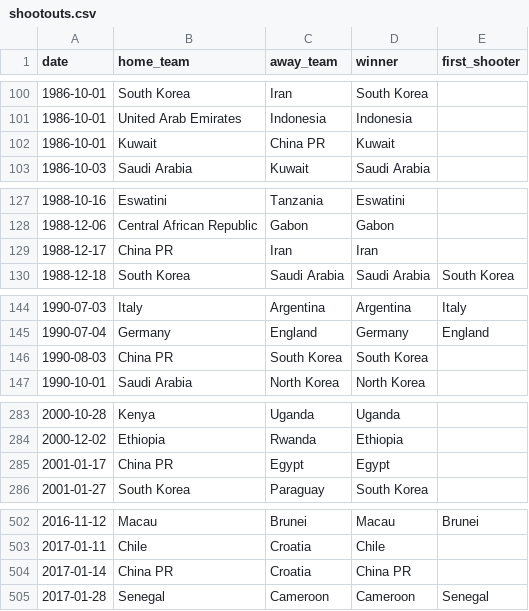
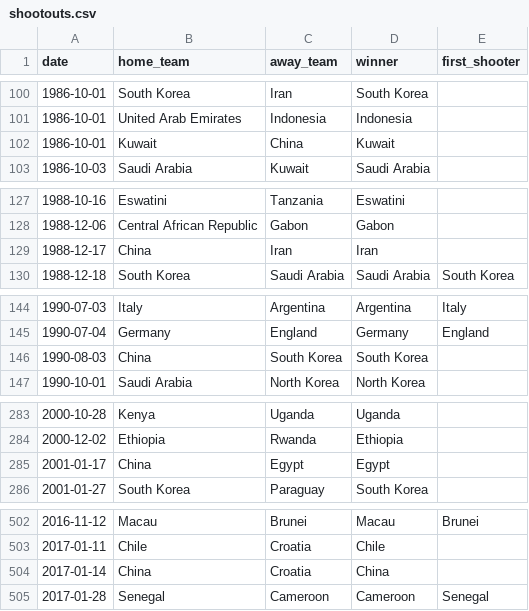
Before and after one commit to romainfjgaspard/pronostics_wc2026, a CSV file: data/shootouts.csv, drawn as a sheet; only a part is shown, gaps mark what is left out; the diff covers the shown part only.

```diff
--- a/data/shootouts.csv
+++ b/data/shootouts.csv
@@ -101,3 +101,3 @@ date,home_team,away_team,winner,first_shooter
 1986-10-01,United Arab Emirates,Indonesia,Indonesia,
-1986-10-01,Kuwait,China PR,Kuwait,
+1986-10-01,Kuwait,China,Kuwait,
 1986-10-03,Saudi Arabia,Kuwait,Saudi Arabia,
@@ -128,3 +128,3 @@ date,home_team,away_team,winner,first_shooter
 1988-12-06,Central African Republic,Gabon,Gabon,
-1988-12-17,China PR,Iran,Iran,
+1988-12-17,China,Iran,Iran,
 1988-12-18,South Korea,Saudi Arabia,Saudi Arabia,South Korea
@@ -145,3 +145,3 @@ date,home_team,away_team,winner,first_shooter
 1990-07-04,Germany,England,Germany,England
-1990-08-03,China PR,South Korea,South Korea,
+1990-08-03,China,South Korea,South Korea,
 1990-10-01,Saudi Arabia,North Korea,North Korea,
@@ -284,3 +284,3 @@ date,home_team,away_team,winner,first_shooter
 2000-12-02,Ethiopia,Rwanda,Ethiopia,
-2001-01-17,China PR,Egypt,Egypt,
+2001-01-17,China,Egypt,Egypt,
 2001-01-27,South Korea,Paraguay,South Korea,
@@ -503,3 +503,3 @@ date,home_team,away_team,winner,first_shooter
 2017-01-11,Chile,Croatia,Chile,
-2017-01-14,China PR,Croatia,China PR,
+2017-01-14,China,Croatia,China,
 2017-01-28,Senegal,Cameroon,Cameroon,Senegal
```
Also changed, not shown: 1 added row and 17 edited cells elsewhere in this file, 9 other files.
